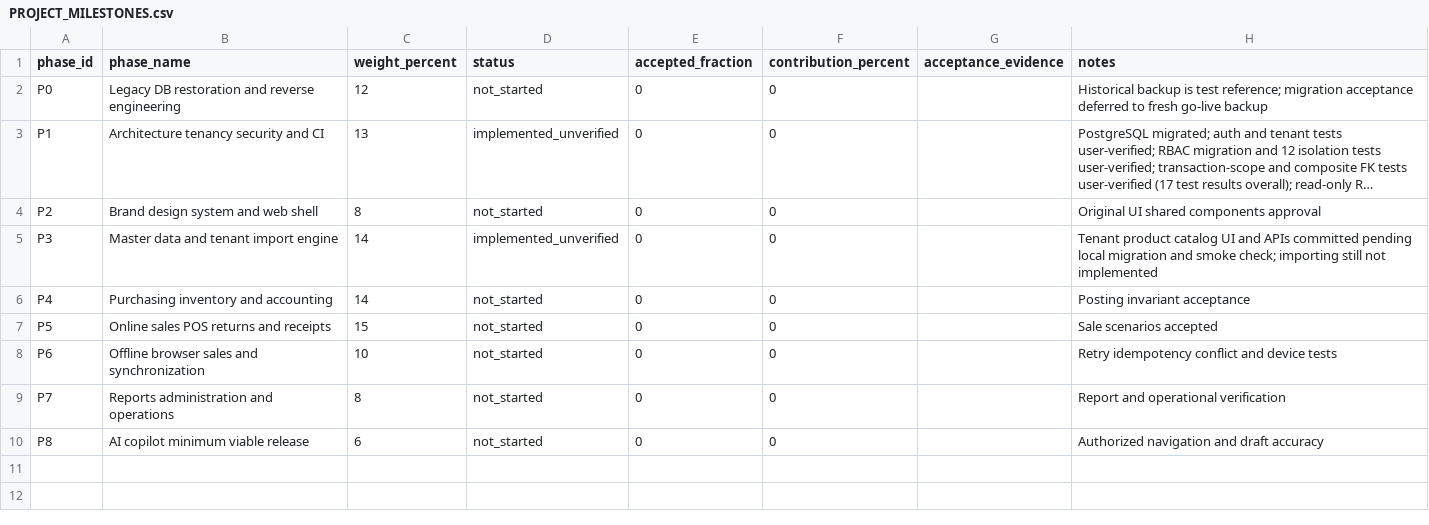
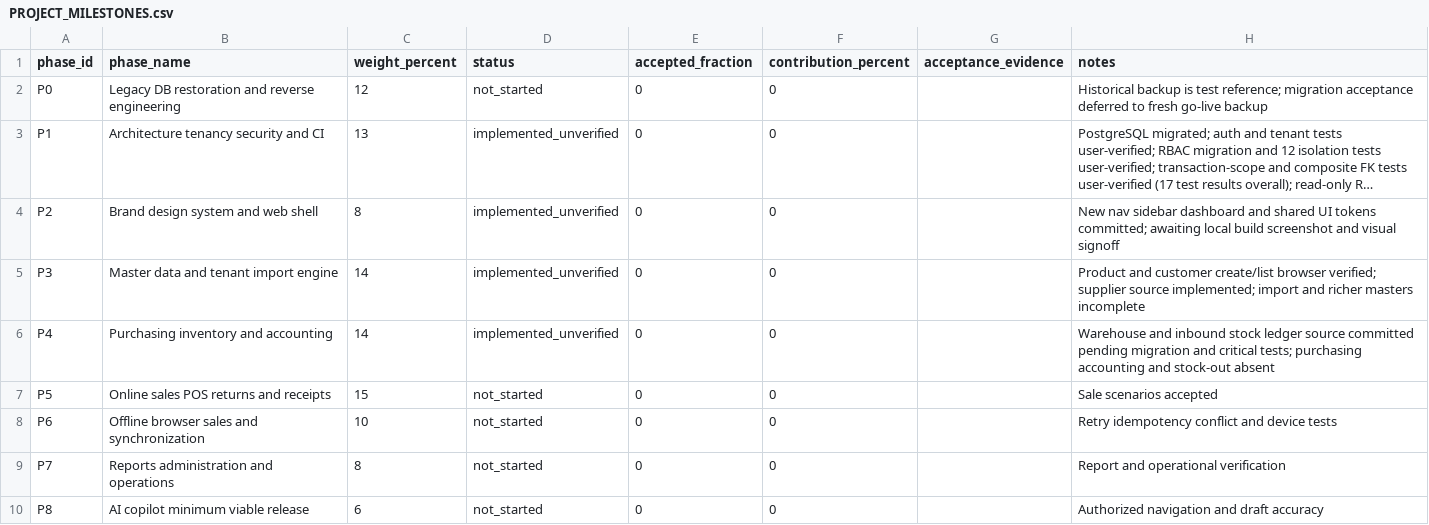
Before and after one commit to 9o9ame/AH-POS, a CSV file: PROJECT_MILESTONES.csv, drawn as a sheet; long unchanged cells end in …; the diff names each change by its address in the sheet, - before the commit and + after, or states it on an @@ line.

Commit message:
docs: track new visual shell and incoming stock as implemented pending verification

```diff
--- a/PROJECT_MILESTONES.csv
+++ b/PROJECT_MILESTONES.csv
-D4 (status): not_started
+D4 (status): implemented_unverified
-H4 (notes): Original UI shared components approval
+H4 (notes): New nav sidebar dashboard and shared UI tokens committed; awaiting local build screenshot and visual signoff
-H5 (notes): Tenant product catalog UI and APIs committed pending local migration and smoke check; importing still not implemented
+H5 (notes): Product and customer create/list browser verified; supplier source implemented; import and richer masters incomplete
-D6 (status): not_started
+D6 (status): implemented_unverified
-H6 (notes): Posting invariant acceptance
+H6 (notes): Warehouse and inbound stock ledger source committed pending migration and critical tests; purchasing accounting and stock-out absent
```
